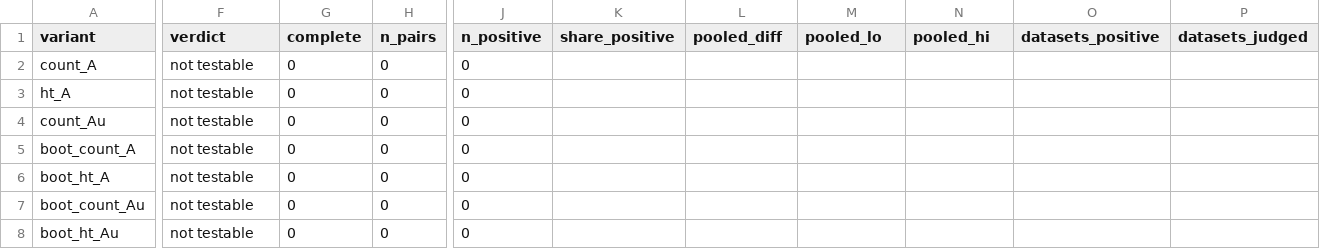
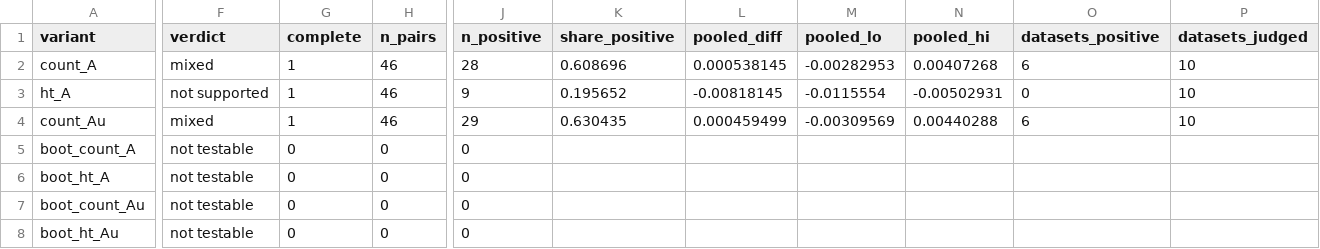
Before and after one commit to JerNB/Federated_Data_Gathering_Research, a CSV file: results/small_sample_popularity/03_tables/an_confirm2_c1_contrasts.csv, drawn as a sheet; only a part is shown, gaps mark what is left out; the diff covers the shown part only; the diff names each change by its address in the sheet, - before the commit and + after, or states it on an @@ line.

```diff
--- a/results/small_sample_popularity/03_tables/an_confirm2_c1_contrasts.csv
+++ b/results/small_sample_popularity/03_tables/an_confirm2_c1_contrasts.csv
-F2 (verdict): not testable
+F2 (verdict): mixed
-G2:G4 (complete): 0
+G2:G4 (complete): 1
-H2:H4 (n_pairs): 0
+H2:H4 (n_pairs): 46
-J2 (n_positive): 0
+J2 (n_positive): 28
-K2 (share_positive): (empty)
+K2 (share_positive): 0.608696
-L2 (pooled_diff): (empty)
+L2 (pooled_diff): 0.000538145
-M2 (pooled_lo): (empty)
+M2 (pooled_lo): -0.00282953
-N2 (pooled_hi): (empty)
+N2 (pooled_hi): 0.00407268
-O2 (datasets_positive): (empty)
+O2 (datasets_positive): 6
-P2:P4 (datasets_judged): (empty)
+P2:P4 (datasets_judged): 10
-F3 (verdict): not testable
+F3 (verdict): not supported
-J3 (n_positive): 0
+J3 (n_positive): 9
-K3 (share_positive): (empty)
+K3 (share_positive): 0.195652
-L3 (pooled_diff): (empty)
+L3 (pooled_diff): -0.00818145
-M3 (pooled_lo): (empty)
+M3 (pooled_lo): -0.0115554
-N3 (pooled_hi): (empty)
+N3 (pooled_hi): -0.00502931
-O3 (datasets_positive): (empty)
+O3 (datasets_positive): 0
-F4 (verdict): not testable
+F4 (verdict): mixed
-J4 (n_positive): 0
+J4 (n_positive): 29
-K4 (share_positive): (empty)
+K4 (share_positive): 0.630435
-L4 (pooled_diff): (empty)
+L4 (pooled_diff): 0.000459499
-M4 (pooled_lo): (empty)
+M4 (pooled_lo): -0.00309569
-N4 (pooled_hi): (empty)
+N4 (pooled_hi): 0.00440288
-O4 (datasets_positive): (empty)
+O4 (datasets_positive): 6
```
Also changed, not shown: 6 edited cells elsewhere in this file, results/small_sample_popularity/03_tables/an_confirm2_c3_nstar.csv, results/small_sample_popularity/03_tables/an_confirm2_summary.csv, 28 other files.
